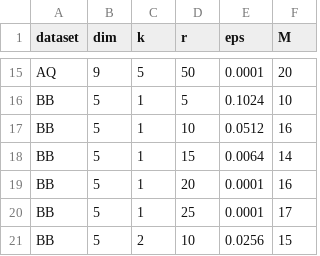
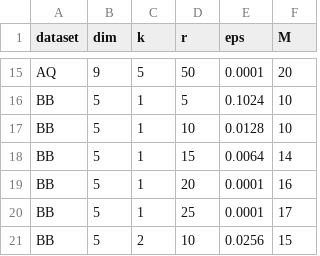
Before and after one commit to yhwang1990/dynamic-rms, a CSV file: params-real.csv, drawn as a sheet; only a part is shown, gaps mark what is left out.

```diff
--- a/params-real.csv
+++ b/params-real.csv
@@ -16,3 +16,3 @@ AQ,9,5,50,0.0001,20
 BB,5,1,5,0.1024,10
-BB,5,1,10,0.0512,16
+BB,5,1,10,0.0128,10
 BB,5,1,15,0.0064,14
```
Also changed, not shown: 1 other file.
